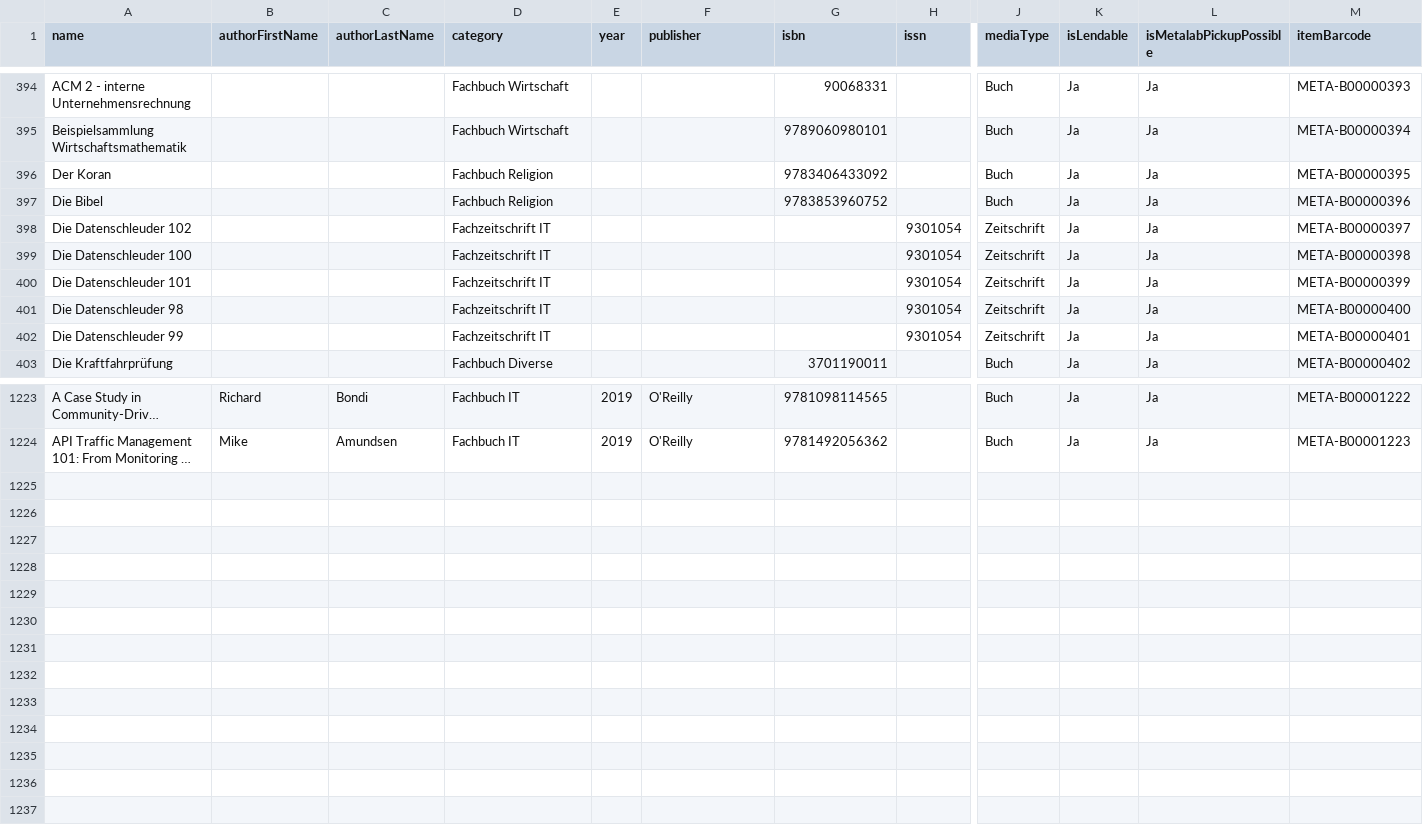
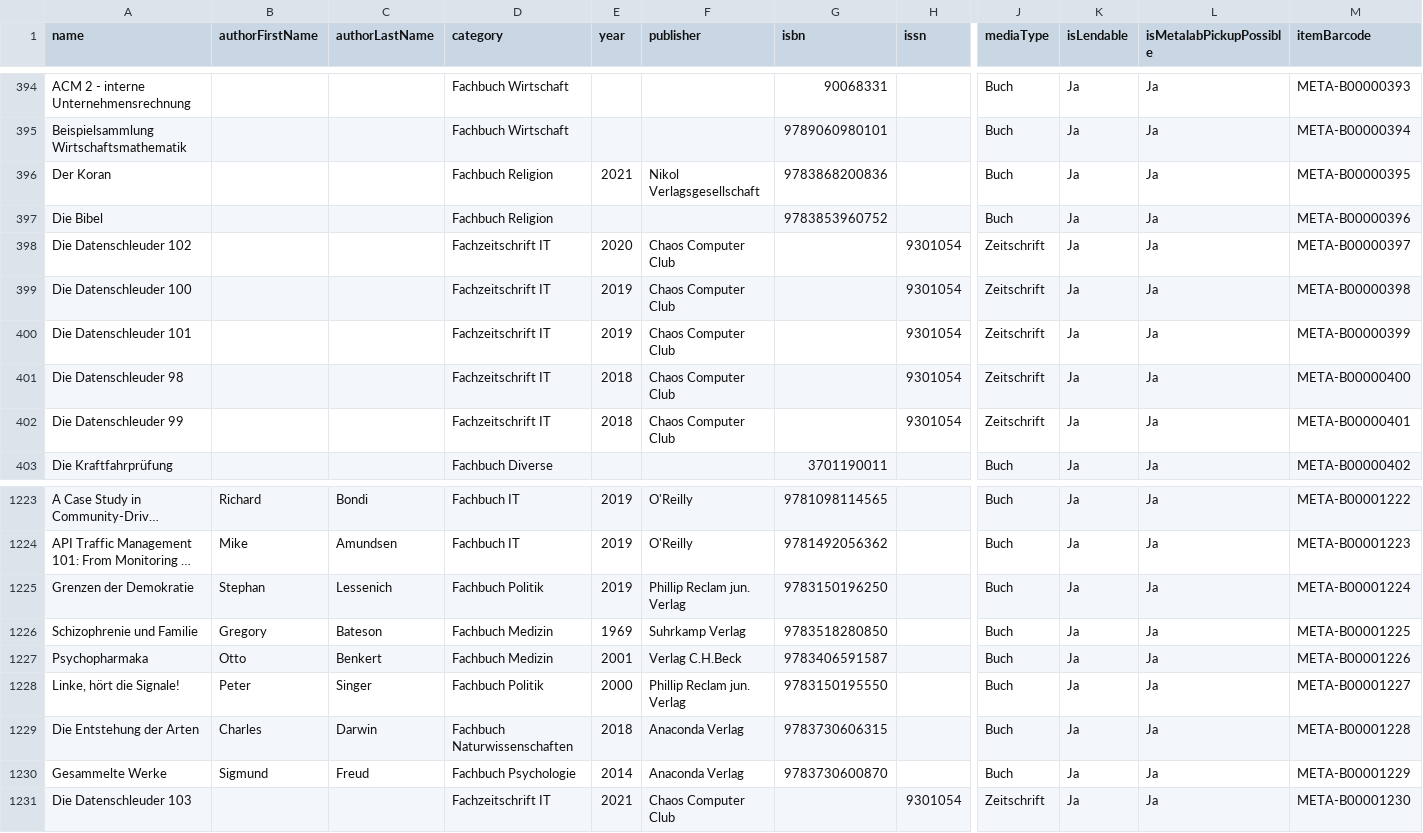
Before and after one commit to Metalab/library-media-inventory, a CSV file: inventory.csv, drawn as a sheet; only a part is shown, gaps mark what is left out; long unchanged cells end in …; rows hold the shown columns only; the diff names each change by its address in the sheet, - before the commit and + after, or states it on an @@ line.

Commit message:
add some books

```diff
--- a/inventory.csv
+++ b/inventory.csv
-E396 (year): (empty)
+E396 (year): 2021
-F396 (publisher): (empty)
+F396 (publisher): Nikol Verlagsgesellschaft
-G396 (isbn): 9783406433092
+G396 (isbn): 9783868200836
-E398 (year): (empty)
+E398 (year): 2020
-F398:F402 (publisher): (empty)
+F398:F402 (publisher): Chaos Computer Club
-E399:E400 (year): (empty)
+E399:E400 (year): 2019
-E401:E402 (year): (empty)
+E401:E402 (year): 2018
+row 1225: Grenzen der Demokratie | Stephan | Lessenich | Fachbuch Politik | 2019 | Phillip Reclam jun. Verlag | 9783150196250 |  | Buch | Ja | Ja | META-B00001224
+row 1226: Schizophrenie und Familie | Gregory | Bateson | Fachbuch Medizin | 1969 | Suhrkamp Verlag | 9783518280850 |  | Buch | Ja | Ja | META-B00001225
+row 1227: Psychopharmaka | Otto | Benkert | Fachbuch Medizin | 2001 | Verlag C.H.Beck | 9783406591587 |  | Buch | Ja | Ja | META-B00001226
+row 1228: Linke, hört die Signale! | Peter | Singer | Fachbuch Politik | 2000 | Phillip Reclam jun. Verlag | 9783150195550 |  | Buch | Ja | Ja | META-B00001227
+row 1229: Die Entstehung der Arten | Charles | Darwin | Fachbuch Naturwissenschaften | 2018 | Anaconda Verlag | 9783730606315 |  | Buch | Ja | Ja | META-B00001228
+row 1230: Gesammelte Werke | Sigmund | Freud | Fachbuch Psychologie | 2014 | Anaconda Verlag | 9783730600870 |  | Buch | Ja | Ja | META-B00001229
+row 1231: Die Datenschleuder 103 |  |  | Fachzeitschrift IT | 2021 | Chaos Computer Club |  | 9301054 | Zeitschrift | Ja | Ja | META-B00001230
```
